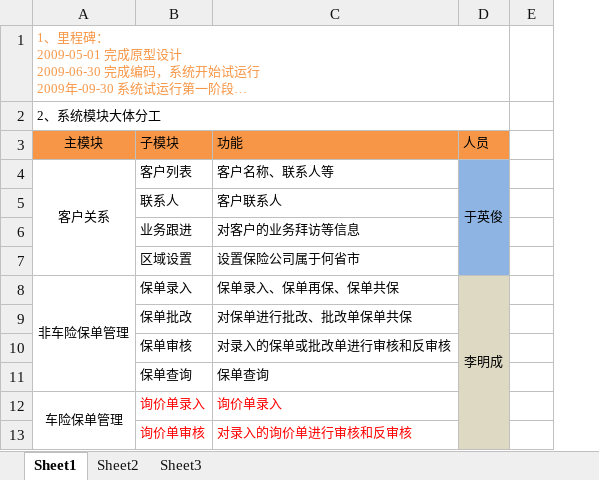
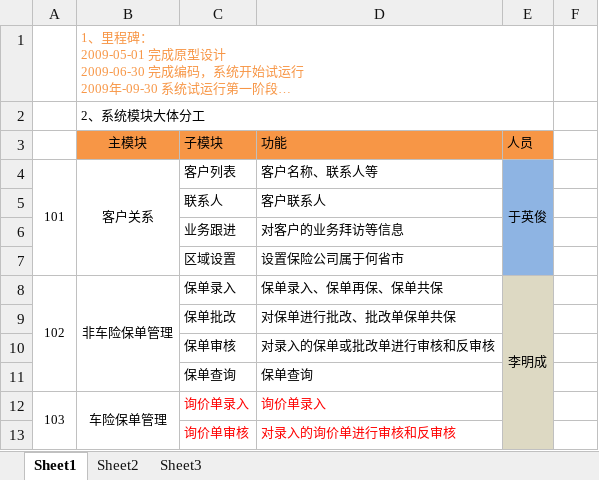
Before and after one commit to WOWATONE/eachotherhelpdevlib, an Excel workbook: SHEIB/Docs/需求开发/业务功能 工作表.xlsx, sheet Sheet1, drawn as a sheet; only a part is shown; long unchanged cells end in …; values as stored, in another font and other column widths than the file's, no borders; the diff names each change by its address in the sheet, - before the commit and + after, or states it on an @@ line.

```diff
--- a/SHEIB/Docs/需求开发/业务功能 工作表.xlsx (sheet Sheet1)
+++ b/SHEIB/Docs/需求开发/业务功能 工作表.xlsx (sheet Sheet1)
+column A, rows 4-12: 101 |  |  |  | 102 |  |  |  | 103
```
